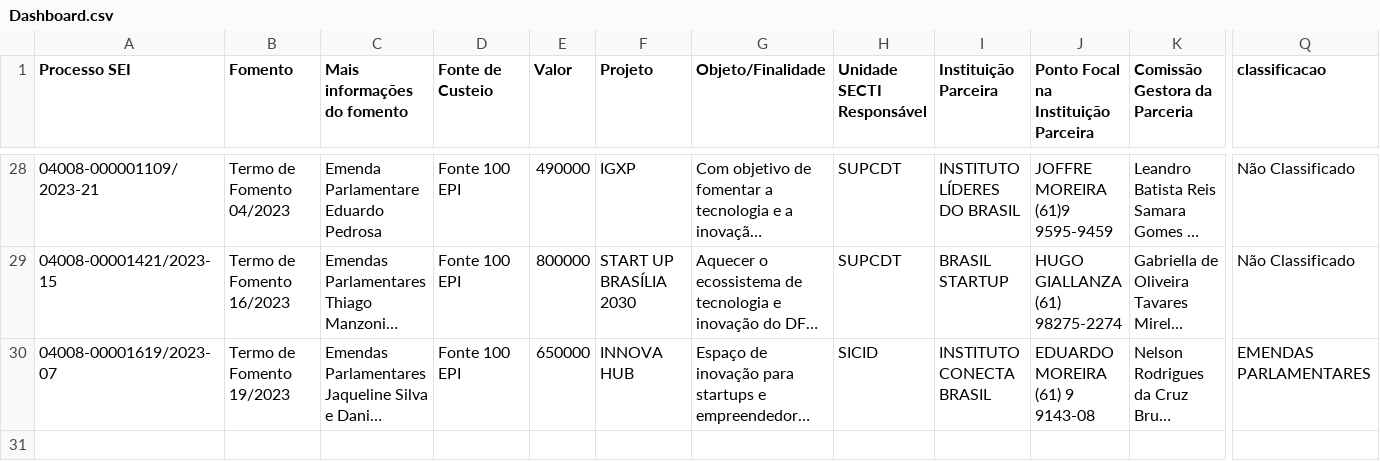
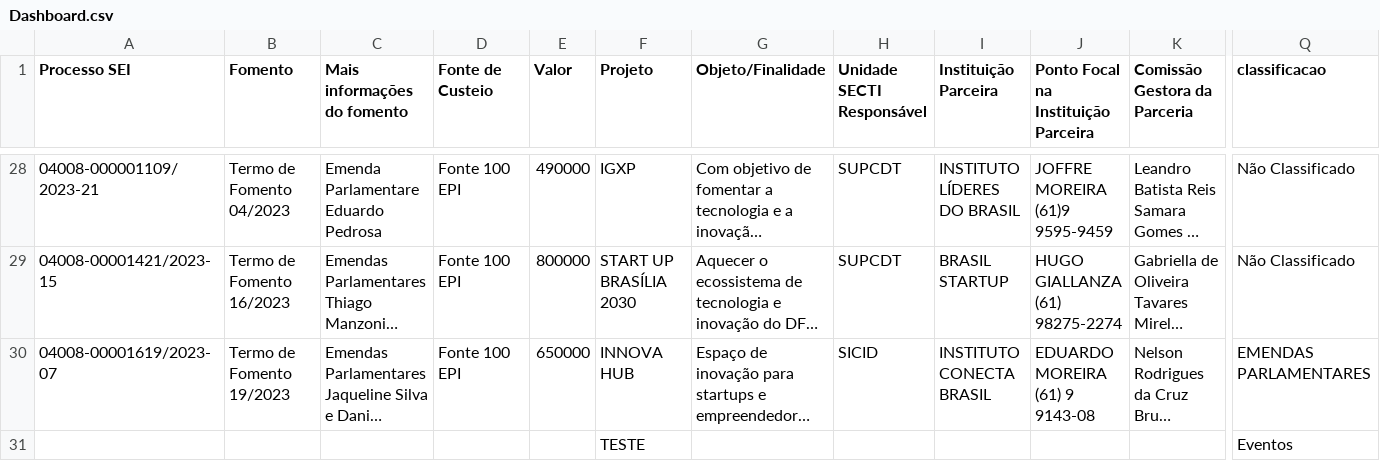
Before and after one commit to iqui27/Dashboard, a CSV file: Dashboard.csv, drawn as a sheet; only a part is shown, gaps mark what is left out; long unchanged cells end in …; rows hold the shown columns only; the diff names each change by its address in the sheet, - before the commit and + after, or states it on an @@ line.

Commit message:
Add TESTE and Eventos to Dashboard.csv

```diff
--- a/Dashboard.csv
+++ b/Dashboard.csv
+row 31:  |  |  |  |  | TESTE |  |  |  |  |  | Eventos
```
Also changed, not shown: 1 other file.
